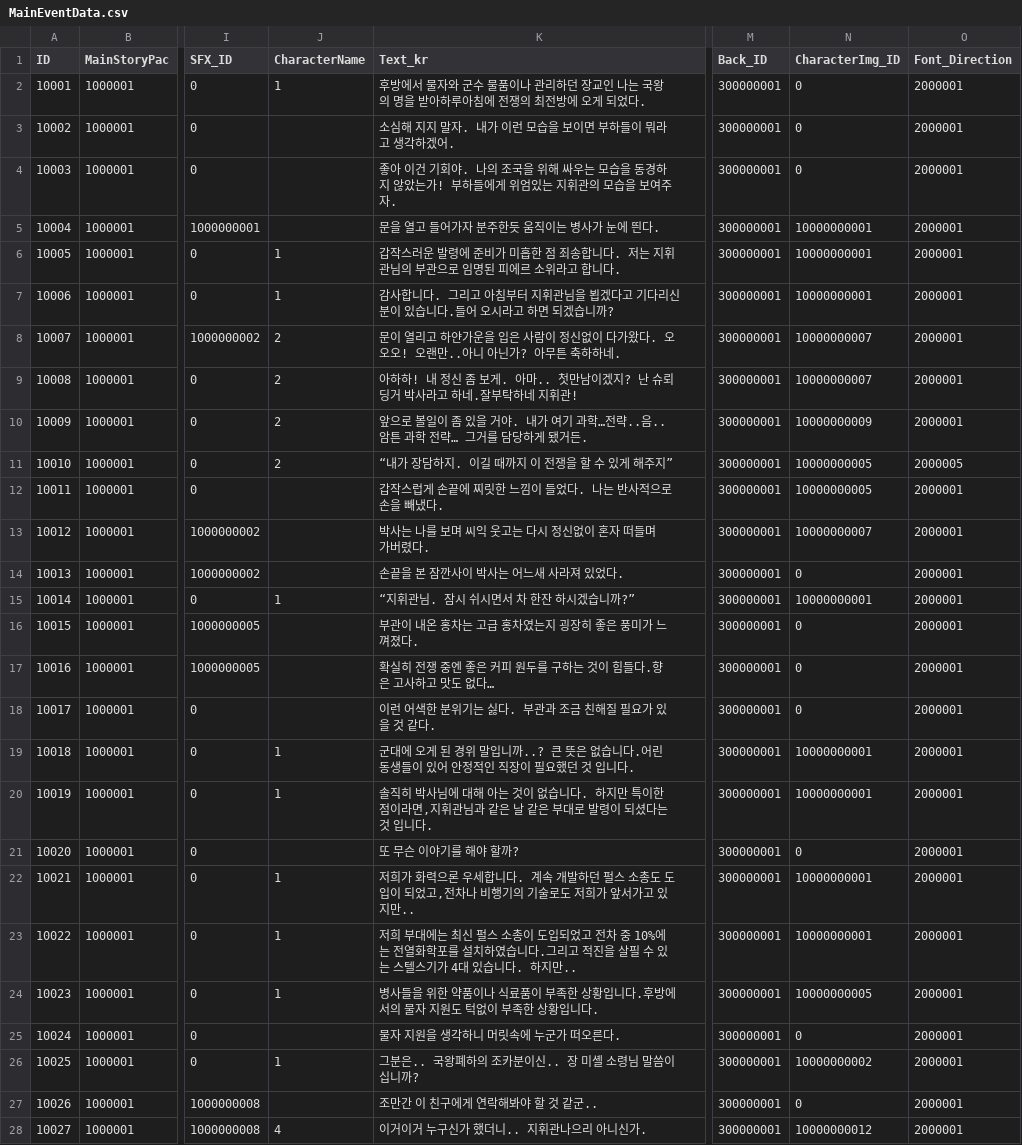
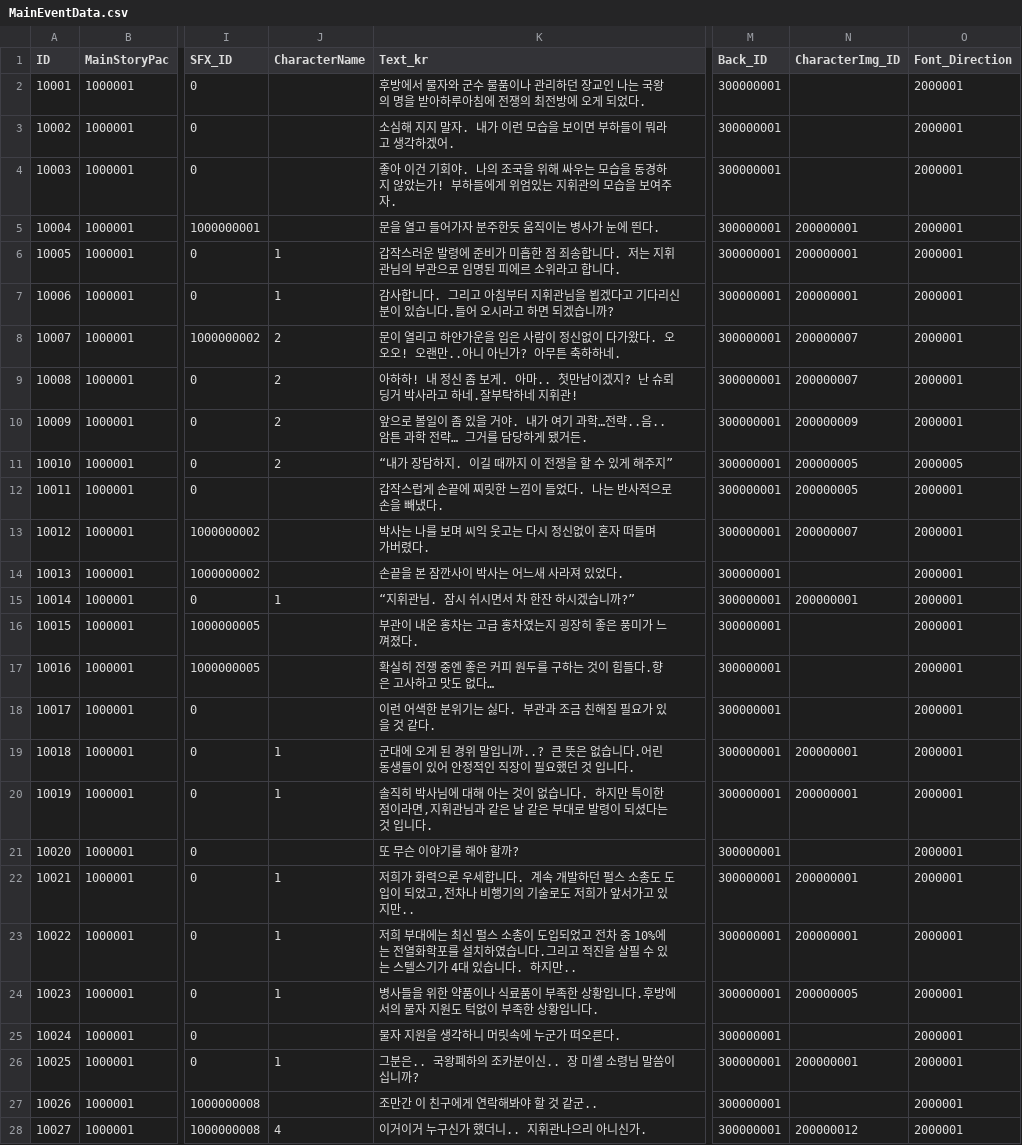
Before and after one commit to hegon910/Project_Aegis, a CSV file: Assets/Resources/MainEventData.csv, drawn as a sheet; only a part is shown, gaps mark what is left out; the diff covers the shown part only; the diff names each change by its address in the sheet, - before the commit and + after, or states it on an @@ line.

```diff
--- a/Assets/Resources/MainEventData.csv
+++ b/Assets/Resources/MainEventData.csv
-J2 (CharacterName): 1
+J2 (CharacterName): (empty)
-N2:N4 (CharacterImg_ID): 0
+N2:N4 (CharacterImg_ID): (empty)
-N5:N7 (CharacterImg_ID): 10000000001
+N5:N7 (CharacterImg_ID): 200000001
-N8:N9 (CharacterImg_ID): 10000000007
+N8:N9 (CharacterImg_ID): 200000007
-N10 (CharacterImg_ID): 10000000009
+N10 (CharacterImg_ID): 200000009
-N11:N12 (CharacterImg_ID): 10000000005
+N11:N12 (CharacterImg_ID): 200000005
-N13 (CharacterImg_ID): 10000000007
+N13 (CharacterImg_ID): 200000007
-N14 (CharacterImg_ID): 0
+N14 (CharacterImg_ID): (empty)
-N15 (CharacterImg_ID): 10000000001
+N15 (CharacterImg_ID): 200000001
-N16:N18 (CharacterImg_ID): 0
+N16:N18 (CharacterImg_ID): (empty)
-N19:N20 (CharacterImg_ID): 10000000001
+N19:N20 (CharacterImg_ID): 200000001
-N21 (CharacterImg_ID): 0
+N21 (CharacterImg_ID): (empty)
-N22:N23 (CharacterImg_ID): 10000000001
+N22:N23 (CharacterImg_ID): 200000001
-N24 (CharacterImg_ID): 10000000005
+N24 (CharacterImg_ID): 200000005
-N25 (CharacterImg_ID): 0
+N25 (CharacterImg_ID): (empty)
-N26 (CharacterImg_ID): 10000000002
+N26 (CharacterImg_ID): 200000001
-N27 (CharacterImg_ID): 0
+N27 (CharacterImg_ID): (empty)
-N28 (CharacterImg_ID): 10000000012
+N28 (CharacterImg_ID): 200000012
```
Also changed, not shown: 129 edited cells elsewhere in this file, 4 other files.
